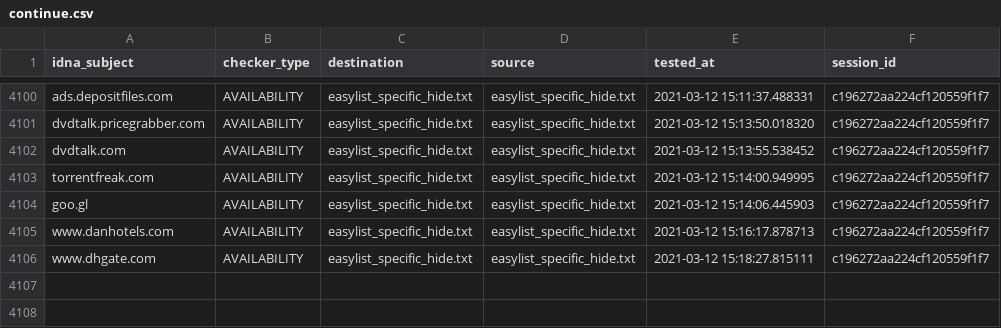
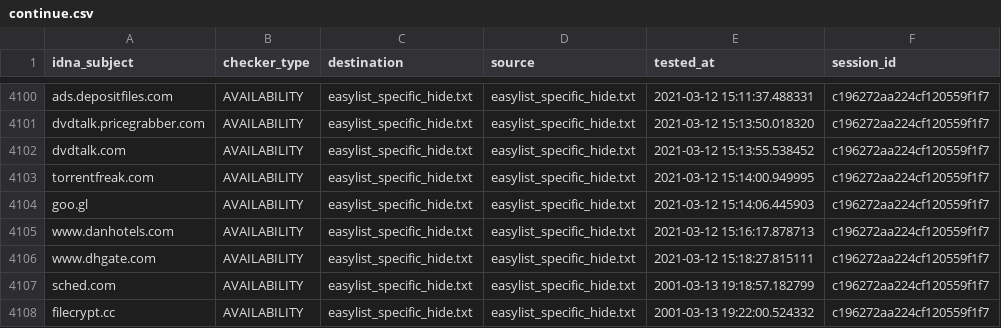
Before and after one commit to dns-test/EasyList, a CSV file: output/easylist_specific_hide.txt/continue.csv, drawn as a sheet; only a part is shown, gaps mark what is left out.

```diff
--- a/output/easylist_specific_hide.txt/continue.csv
+++ b/output/easylist_specific_hide.txt/continue.csv
@@ -4106 +4106,3 @@ www.danhotels.com,AVAILABILITY,easylist_specific_hide.txt,easylist_specific_hide
 www.dhgate.com,AVAILABILITY,easylist_specific_hide.txt,easylist_specific_hide.txt,2021-03-12 15:18:27.815111,c196272aa224cf120559f1f7
+sched.com,AVAILABILITY,easylist_specific_hide.txt,easylist_specific_hide.txt,2001-03-13 19:18:57.182799,c196272aa224cf120559f1f7
+filecrypt.cc,AVAILABILITY,easylist_specific_hide.txt,easylist_specific_hide.txt,2001-03-13 19:22:00.524332,c196272aa224cf120559f1f7
```
Also changed, not shown: output/easylist_general_hide.txt/continue.csv, output/easylist_specific_block.txt/continue.csv, 27 other files.
